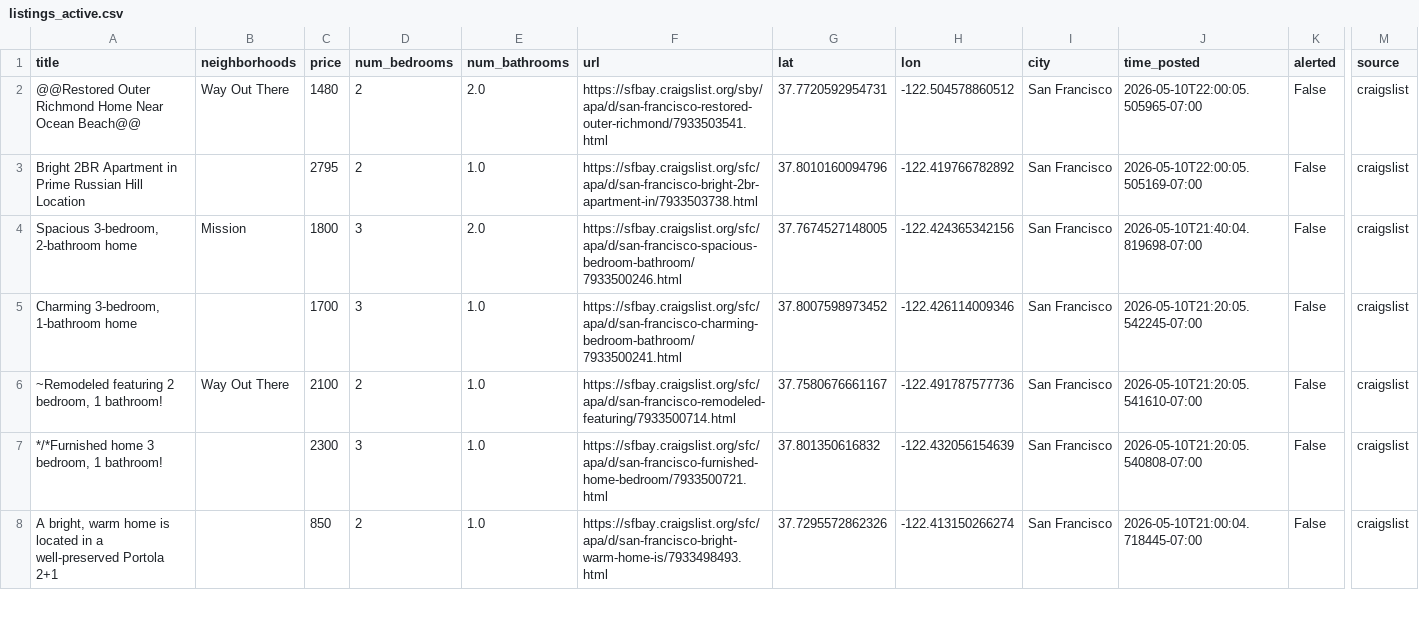
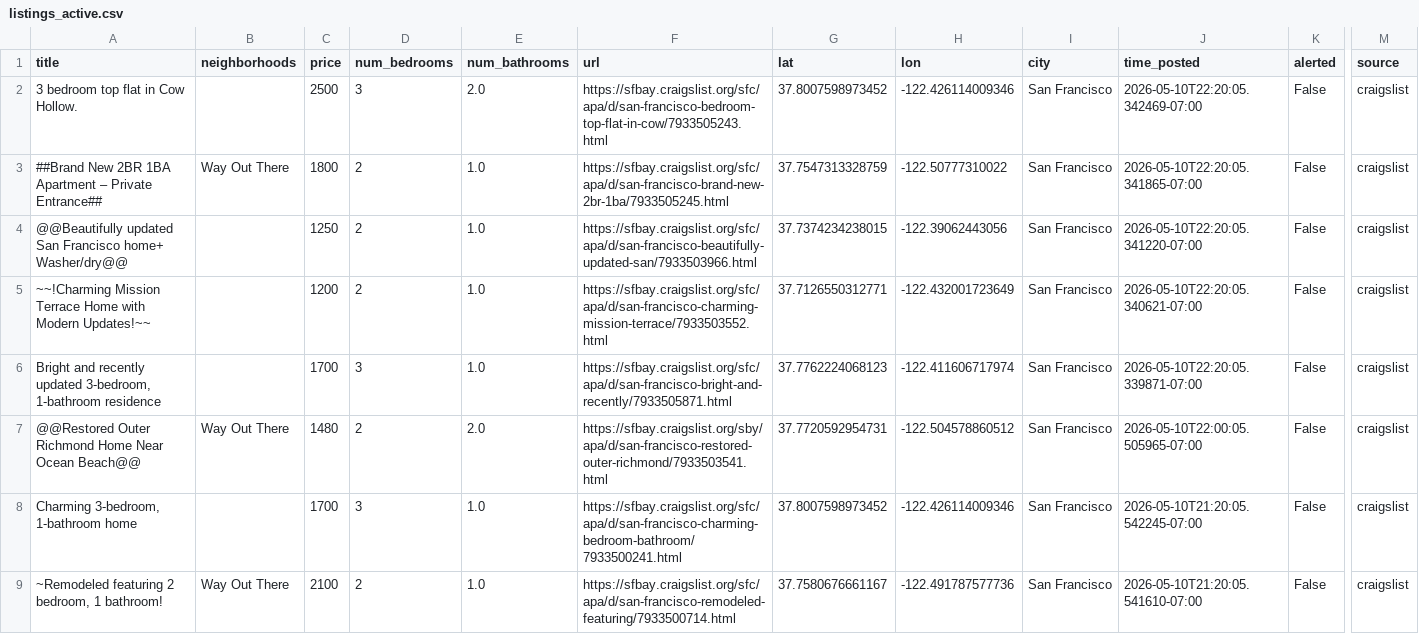
Before and after one commit to dHbdHbdHb/craigslist_alert, a CSV file: craigslist_data/listings_active.csv, drawn as a sheet; only a part is shown, gaps mark what is left out; the shorter side is filled out with more unchanged rows; removed rows and columns are numbered as before the commit, all else as after; rows hold the shown columns only; the diff names each change by its address in the sheet, - before the commit and + after, or states it on an @@ line.

Commit message:
Auto-update listings: 2026-05-10 22:22:06

```diff
--- a/craigslist_data/listings_active.csv
+++ b/craigslist_data/listings_active.csv
+row 2: 3 bedroom top flat in Cow Hollow. |  | 2500 | 3 | 2.0 | https://sfbay.craigslist.org/sfc/apa/d/san-francisco-bedroom-top-flat-in-cow/7933505243.html | 37.8007598973452 | -122.426114009346 | San Francisco | 2026-05-10T22:20:05.342469-07:00 | False | craigslist
+row 3: ##Brand New 2BR 1BA Apartment – Private Entrance## | Way Out There | 1800 | 2 | 1.0 | https://sfbay.craigslist.org/sfc/apa/d/san-francisco-brand-new-2br-1ba/7933505245.html | 37.7547313328759 | -122.50777310022 | San Francisco | 2026-05-10T22:20:05.341865-07:00 | False | craigslist
+row 4: @@Beautifully updated San Francisco home+ Washer/dry@@ |  | 1250 | 2 | 1.0 | https://sfbay.craigslist.org/sfc/apa/d/san-francisco-beautifully-updated-san/7933503966.html | 37.7374234238015 | -122.39062443056 | San Francisco | 2026-05-10T22:20:05.341220-07:00 | False | craigslist
+row 5: ~~!Charming Mission Terrace Home with Modern Updates!~~ |  | 1200 | 2 | 1.0 | https://sfbay.craigslist.org/sfc/apa/d/san-francisco-charming-mission-terrace/7933503552.html | 37.7126550312771 | -122.432001723649 | San Francisco | 2026-05-10T22:20:05.340621-07:00 | False | craigslist
+row 6: Bright and recently updated 3-bedroom, 1-bathroom residence |  | 1700 | 3 | 1.0 | https://sfbay.craigslist.org/sfc/apa/d/san-francisco-bright-and-recently/7933505871.html | 37.7762224068123 | -122.411606717974 | San Francisco | 2026-05-10T22:20:05.339871-07:00 | False | craigslist
-row 3: Bright 2BR Apartment in Prime Russian Hill Location |  | 2795 | 2 | 1.0 | https://sfbay.craigslist.org/sfc/apa/d/san-francisco-bright-2br-apartment-in/7933503738.html | 37.8010160094796 | -122.419766782892 | San Francisco | 2026-05-10T22:00:05.505169-07:00 | False | craigslist
-row 4: Spacious 3-bedroom, 2-bathroom home | Mission | 1800 | 3 | 2.0 | https://sfbay.craigslist.org/sfc/apa/d/san-francisco-spacious-bedroom-bathroom/7933500246.html | 37.7674527148005 | -122.424365342156 | San Francisco | 2026-05-10T21:40:04.819698-07:00 | False | craigslist
```
Also changed, not shown: 1 other file.
